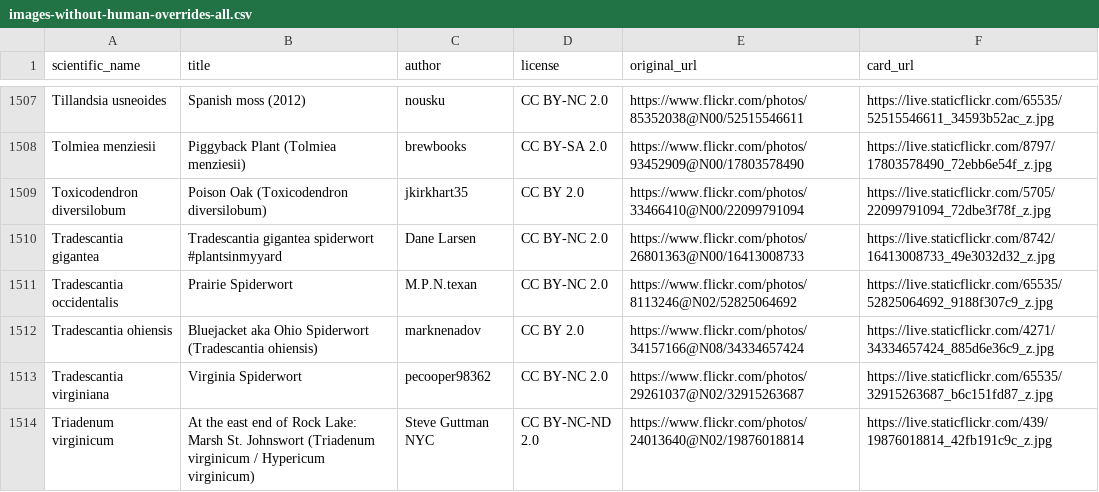
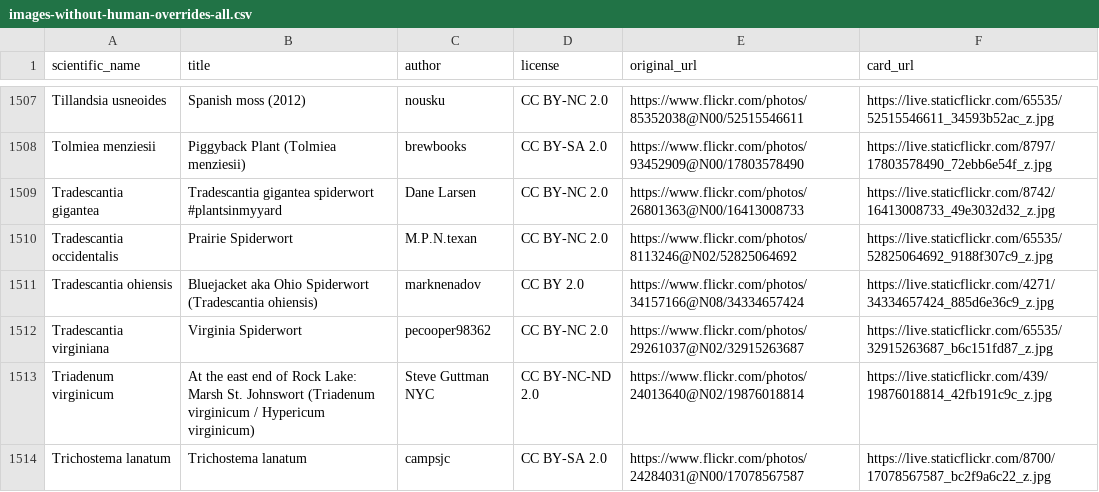
Before and after one commit to developing-human/planting-life-data, a CSV file: data/out/images-without-human-overrides-all.csv, drawn as a sheet; only a part is shown, gaps mark what is left out; the shorter side is filled out with more unchanged rows; the diff names each change by its address in the sheet, - before the commit and + after, or states it on an @@ line.

```diff
--- a/data/out/images-without-human-overrides-all.csv
+++ b/data/out/images-without-human-overrides-all.csv
-row 1509: Toxicodendron diversilobum | Poison Oak (Toxicodendron diversilobum) | jkirkhart35 | CC BY 2.0 | https://www.flickr.com/photos/33466410@N00/22099791094 | https://live.staticflickr.com/5705/22099791094_72dbe3f78f_z.jpg
```
Also changed, not shown: data/out/images-all.csv, data/out/images-short.csv.
